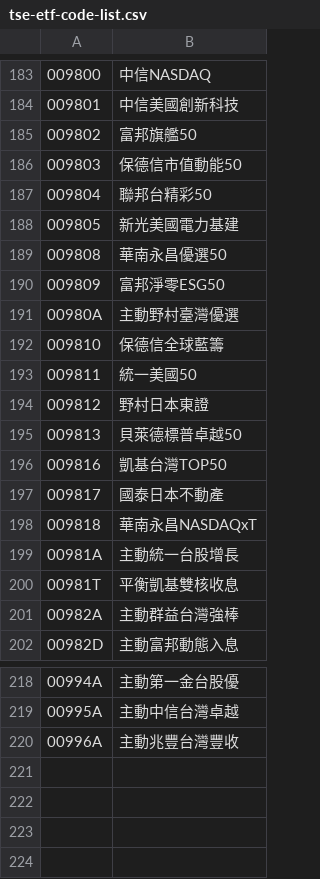
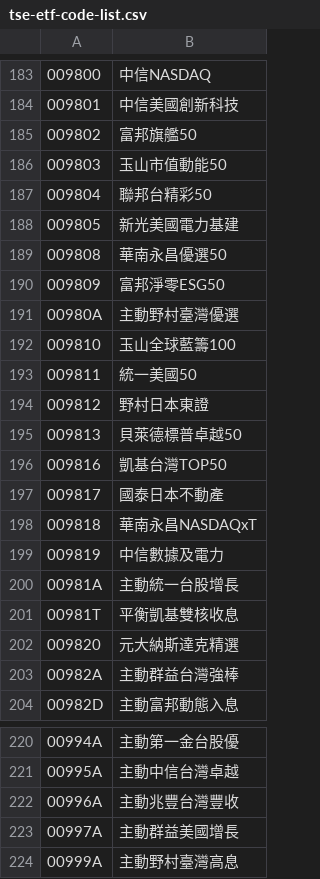
Before and after one commit to JiasHuang/twstock, a CSV file: jsons/tse-etf-code-list.csv, drawn as a sheet; only a part is shown, gaps mark what is left out.

```diff
--- a/jsons/tse-etf-code-list.csv
+++ b/jsons/tse-etf-code-list.csv
@@ -185,3 +185,3 @@
 009802,富邦旗艦50
-009803,保德信市值動能50
+009803,玉山市值動能50
 009804,聯邦台精彩50
@@ -191,3 +191,3 @@
 00980A,主動野村臺灣優選
-009810,保德信全球藍籌
+009810,玉山全球藍籌100
 009811,統一美國50
@@ -198,4 +198,6 @@
 009818,華南永昌NASDAQxT
+009819,中信數據及電力
 00981A,主動統一台股增長
 00981T,平衡凱基雙核收息
+009820,元大納斯達克精選
 00982A,主動群益台灣強棒
@@ -220 +222,3 @@
 00996A,主動兆豐台灣豐收
+00997A,主動群益美國增長
+00999A,主動野村臺灣高息
```
Also changed, not shown: jsons/otc-code-list.csv, jsons/otc-etf-code-list.csv, 20 other files.
